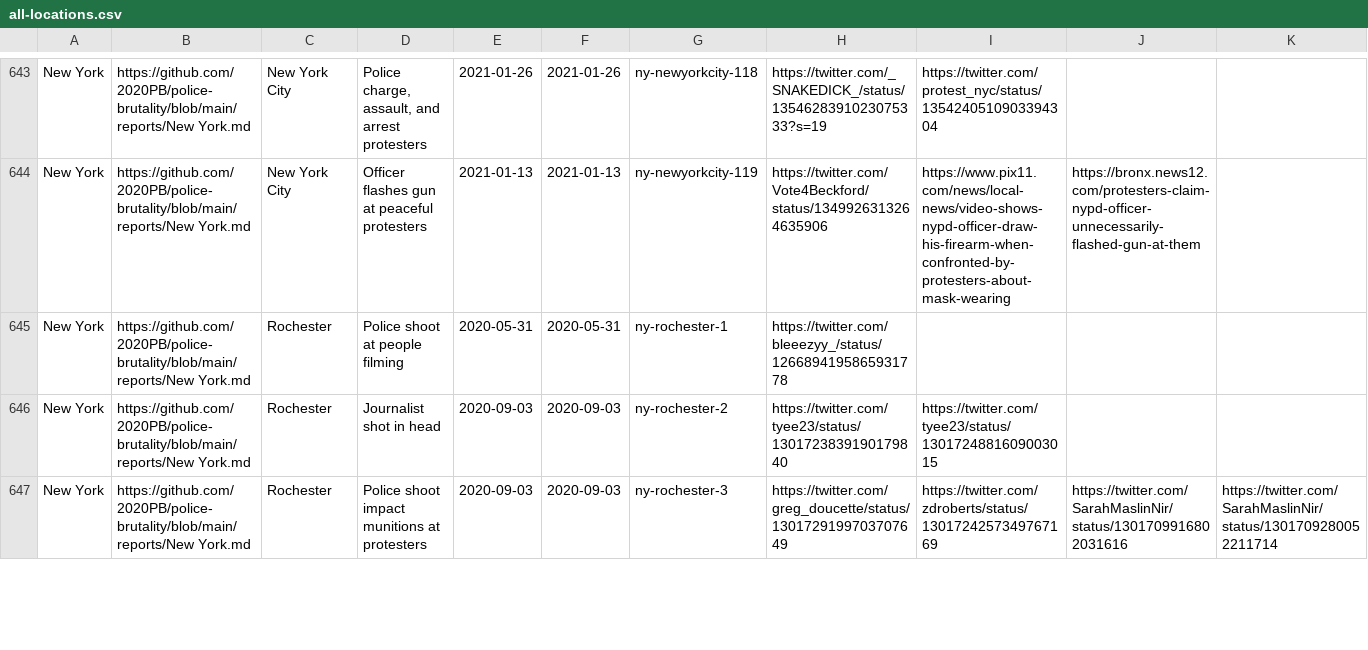
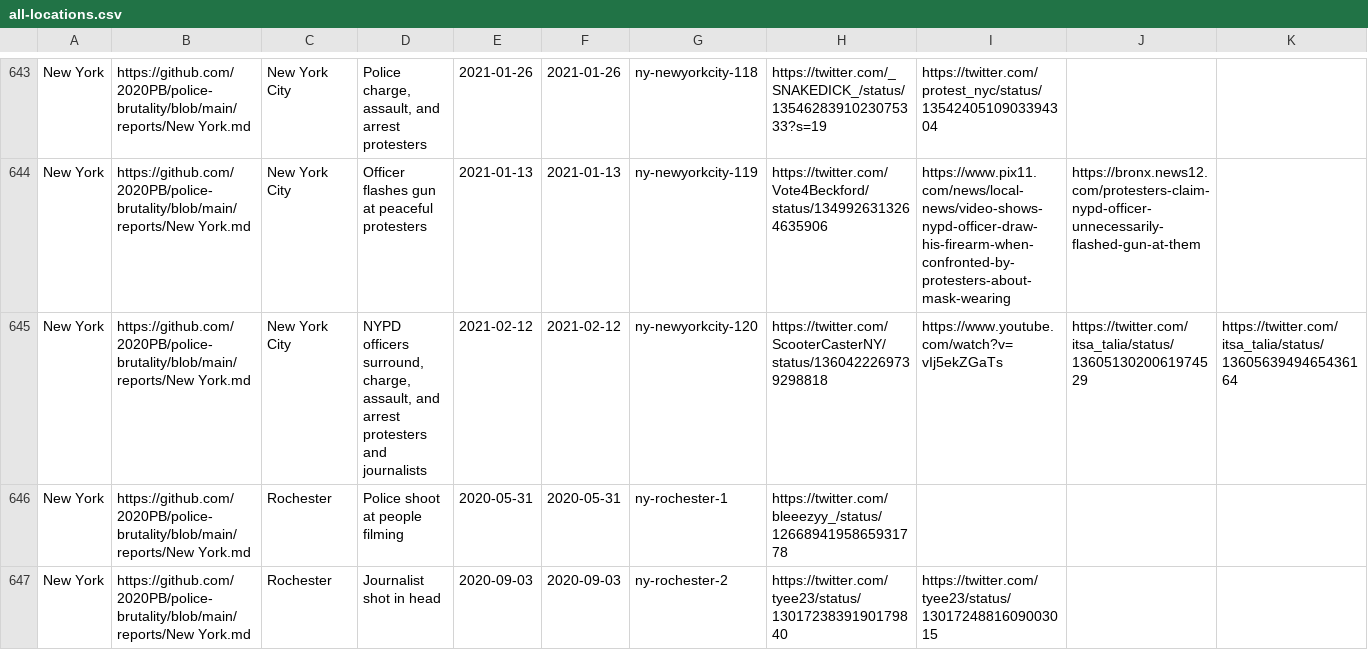
Before and after one commit to 2020PB/police-brutality, a CSV file: all-locations.csv, drawn as a sheet; only a part is shown, gaps mark what is left out; the shorter side is filled out with more unchanged rows; rows hold the shown columns only; the diff names each change by its address in the sheet, - before the commit and + after, or states it on an @@ line.

Commit message:
Update data_build to output generated at ed5cf50

```diff
--- a/all-locations.csv
+++ b/all-locations.csv
+row 645: New York | https://github.com/2020PB/police-brutality/blob/main/reports/New York.md | New York City | NYPD officers surround, charge, assault, and arrest protesters and journalists | 2021-02-12 | 2021-02-12 | ny-newyorkcity-120 | https://twitter.com/ScooterCasterNY/status/1360422269739298818 | https://www.youtube.com/watch?v=vIj5ekZGaTs | https://twitter.com/itsa_talia/status/1360513020061974529 | https://twitter.com/itsa_talia/status/1360563949465436164
```
Also changed, not shown: 3 other files.
